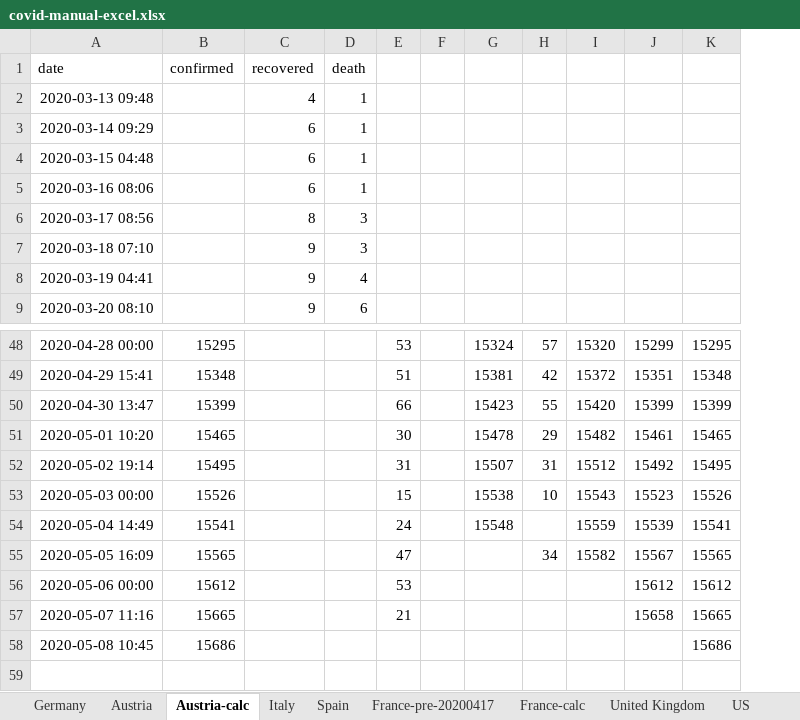
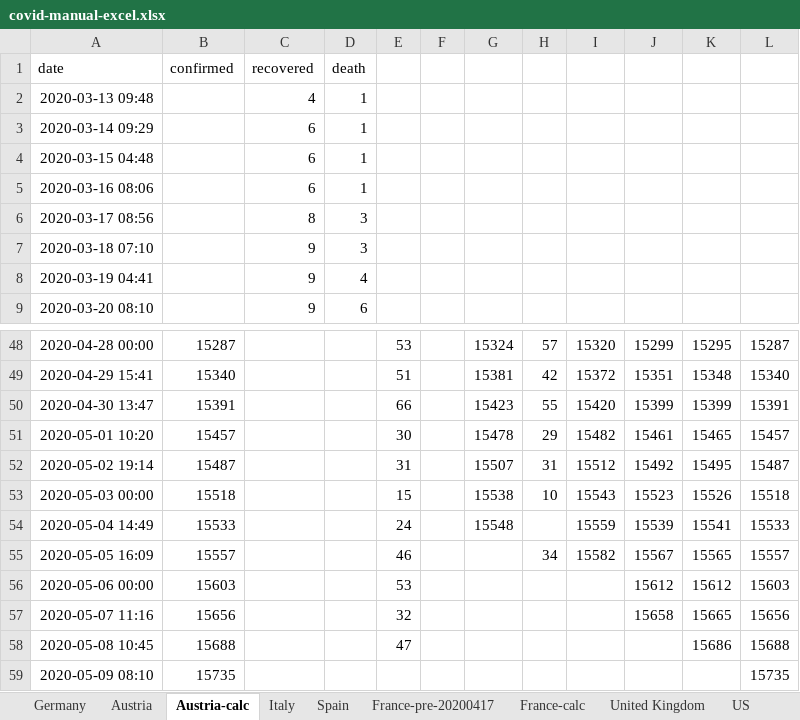
Before and after one commit to cs224/covid-19-data-analysis, an Excel workbook: covid-manual-excel.xlsx, sheet Austria-calc, drawn as a sheet; only a part is shown, gaps mark what is left out; values as stored, in another font and other column widths than the file's, no borders; removed rows and columns are numbered as before the commit, all else as after; the diff names each change by its address in the sheet, - before the commit and + after, or states it on an @@ line.

```diff
--- a/covid-manual-excel.xlsx (sheet Austria-calc)
+++ b/covid-manual-excel.xlsx (sheet Austria-calc)
-column B, row 1: confirmed; rows 48-58: 15295 | 15348 | 15399 | 15465 | 15495 | 15526 | 15541 | 15565 | 15612 | 15665 | 15686
+column B, row 1: confirmed; rows 48-58: 15287 | 15340 | 15391 | 15457 | 15487 | 15518 | 15533 | 15557 | 15603 | 15656 | 15688
+column L, rows 48-58: 15287 | 15340 | 15391 | 15457 | 15487 | 15518 | 15533 | 15557 | 15603 | 15656 | 15688
-E55: 47
+E55: 46
-E57: 21
+E57: 32
-E58: (empty)
+E58: 47
+row 59: 2020-05-09 08:10 | 15735 |  |  |  |  |  |  |  |  |  | 15735
```
Also changed, not shown: sheet Austria, sheet Germany, 9 other files.
